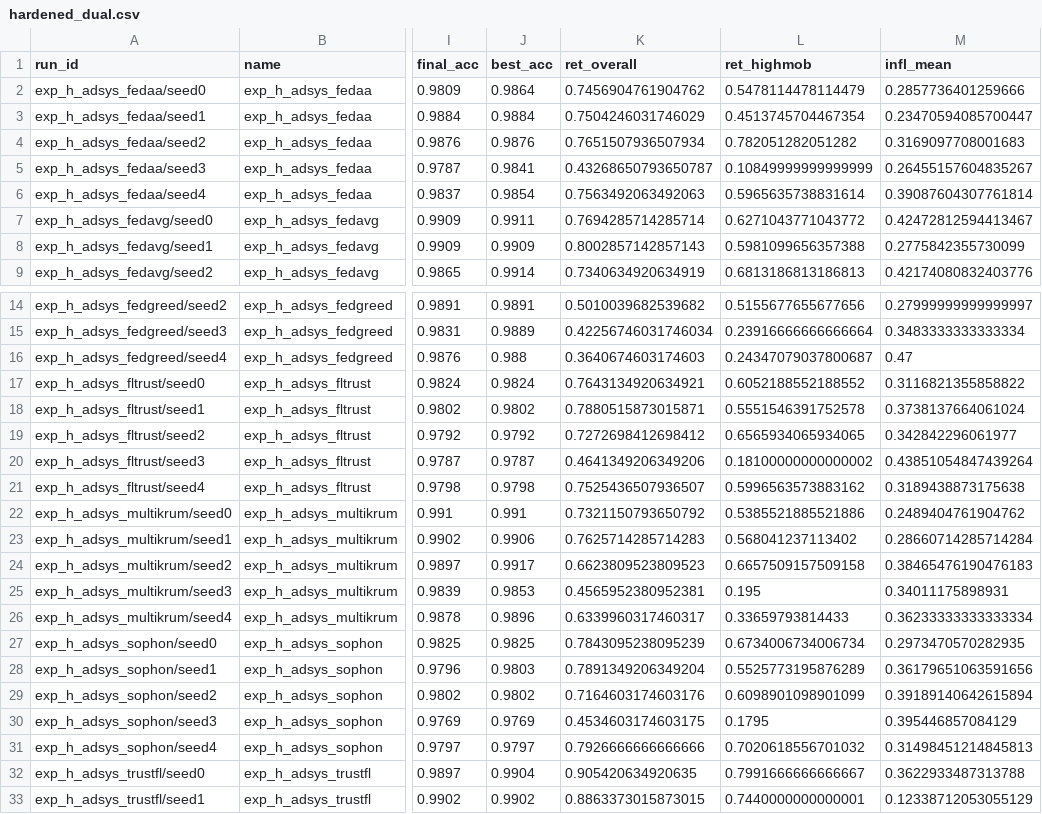
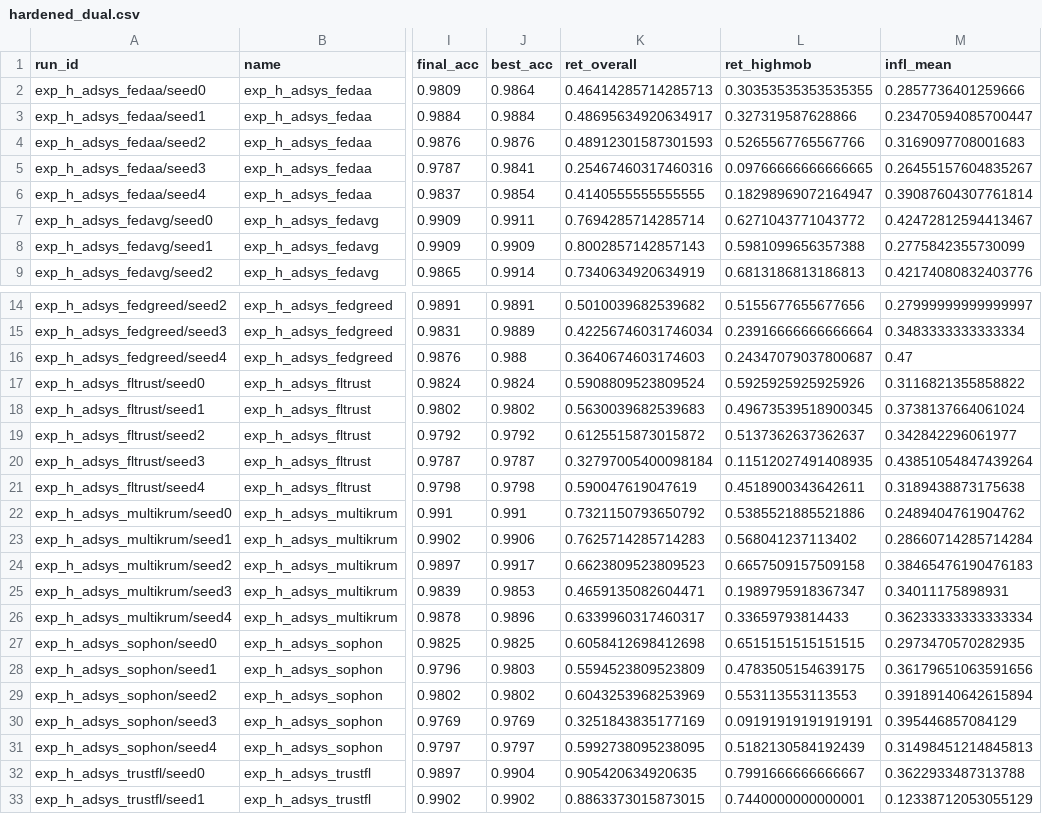
Before and after one commit to albakhrani/trustfl-uav, a CSV file: paper_assets/data/hardened_dual.csv, drawn as a sheet; only a part is shown, gaps mark what is left out; the diff covers the shown part only; the diff names each change by its address in the sheet, - before the commit and + after, or states it on an @@ line.

Commit message:
re-export paper_assets/data with unified retention metric

```diff
--- a/paper_assets/data/hardened_dual.csv
+++ b/paper_assets/data/hardened_dual.csv
-K2 (ret_overall): 0.7456904761904762
+K2 (ret_overall): 0.46414285714285713
-L2 (ret_highmob): 0.5478114478114479
+L2 (ret_highmob): 0.30353535353535355
-K3 (ret_overall): 0.7504246031746029
+K3 (ret_overall): 0.48695634920634917
-L3 (ret_highmob): 0.4513745704467354
+L3 (ret_highmob): 0.327319587628866
-K4 (ret_overall): 0.7651507936507934
+K4 (ret_overall): 0.48912301587301593
-L4 (ret_highmob): 0.782051282051282
+L4 (ret_highmob): 0.5265567765567766
-K5 (ret_overall): 0.43268650793650787
+K5 (ret_overall): 0.25467460317460316
-L5 (ret_highmob): 0.10849999999999999
+L5 (ret_highmob): 0.09766666666666665
-K6 (ret_overall): 0.7563492063492063
+K6 (ret_overall): 0.4140555555555555
-L6 (ret_highmob): 0.5965635738831614
+L6 (ret_highmob): 0.18298969072164947
-K17 (ret_overall): 0.7643134920634921
+K17 (ret_overall): 0.5908809523809524
-L17 (ret_highmob): 0.6052188552188552
+L17 (ret_highmob): 0.5925925925925926
-K18 (ret_overall): 0.7880515873015871
+K18 (ret_overall): 0.5630039682539683
-L18 (ret_highmob): 0.5551546391752578
+L18 (ret_highmob): 0.49673539518900345
-K19 (ret_overall): 0.7272698412698412
+K19 (ret_overall): 0.6125515873015872
-L19 (ret_highmob): 0.6565934065934065
+L19 (ret_highmob): 0.5137362637362637
-K20 (ret_overall): 0.4641349206349206
+K20 (ret_overall): 0.32797005400098184
-L20 (ret_highmob): 0.18100000000000002
+L20 (ret_highmob): 0.11512027491408935
-K21 (ret_overall): 0.7525436507936507
+K21 (ret_overall): 0.590047619047619
-L21 (ret_highmob): 0.5996563573883162
+L21 (ret_highmob): 0.4518900343642611
-K25 (ret_overall): 0.4565952380952381
+K25 (ret_overall): 0.4659135082604471
-L25 (ret_highmob): 0.195
+L25 (ret_highmob): 0.1989795918367347
-K27 (ret_overall): 0.7843095238095239
+K27 (ret_overall): 0.6058412698412698
-L27 (ret_highmob): 0.6734006734006734
+L27 (ret_highmob): 0.6515151515151515
-K28 (ret_overall): 0.7891349206349204
+K28 (ret_overall): 0.5594523809523809
-L28 (ret_highmob): 0.5525773195876289
+L28 (ret_highmob): 0.4783505154639175
-K29 (ret_overall): 0.7164603174603176
+K29 (ret_overall): 0.6043253968253969
-L29 (ret_highmob): 0.6098901098901099
+L29 (ret_highmob): 0.553113553113553
-K30 (ret_overall): 0.4534603174603175
+K30 (ret_overall): 0.3251843835177169
-L30 (ret_highmob): 0.1795
+L30 (ret_highmob): 0.09191919191919191
-K31 (ret_overall): 0.7926666666666666
+K31 (ret_overall): 0.5992738095238095
-L31 (ret_highmob): 0.7020618556701032
+L31 (ret_highmob): 0.5182130584192439
```
Also changed, not shown: 30 edited cells elsewhere in this file, paper_assets/data/experiment_groups.csv, paper_assets/data/runs_summary.csv, 4 other files.
